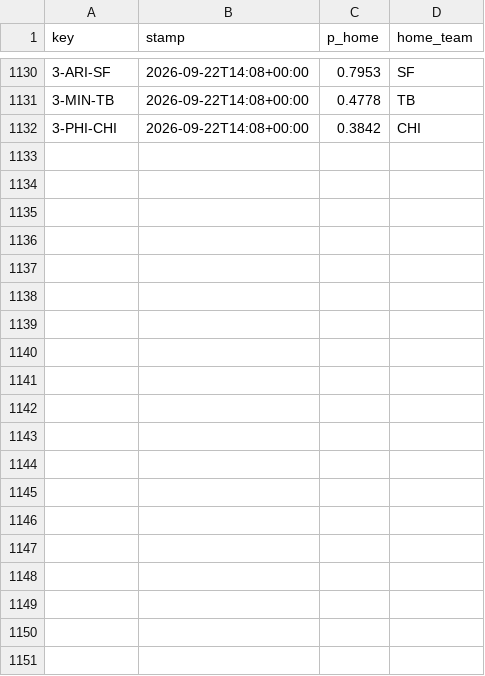
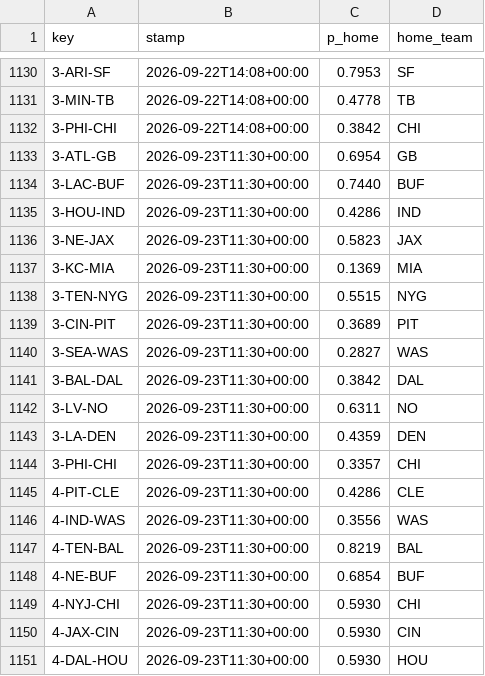
Before and after one commit to Cako18/gridiron-data, a CSV file: data/line_history.csv, drawn as a sheet; only a part is shown, gaps mark what is left out; the diff covers the shown part only; the diff names each change by its address in the sheet, - before the commit and + after, or states it on an @@ line.

```diff
--- a/data/line_history.csv
+++ b/data/line_history.csv
+row 1133: 3-ATL-GB | 2026-09-23T11:30+00:00 | 0.6954 | GB
+row 1134: 3-LAC-BUF | 2026-09-23T11:30+00:00 | 0.7440 | BUF
+row 1135: 3-HOU-IND | 2026-09-23T11:30+00:00 | 0.4286 | IND
+row 1136: 3-NE-JAX | 2026-09-23T11:30+00:00 | 0.5823 | JAX
+row 1137: 3-KC-MIA | 2026-09-23T11:30+00:00 | 0.1369 | MIA
+row 1138: 3-TEN-NYG | 2026-09-23T11:30+00:00 | 0.5515 | NYG
+row 1139: 3-CIN-PIT | 2026-09-23T11:30+00:00 | 0.3689 | PIT
+row 1140: 3-SEA-WAS | 2026-09-23T11:30+00:00 | 0.2827 | WAS
+row 1141: 3-BAL-DAL | 2026-09-23T11:30+00:00 | 0.3842 | DAL
+row 1142: 3-LV-NO | 2026-09-23T11:30+00:00 | 0.6311 | NO
+row 1143: 3-LA-DEN | 2026-09-23T11:30+00:00 | 0.4359 | DEN
+row 1144: 3-PHI-CHI | 2026-09-23T11:30+00:00 | 0.3357 | CHI
+row 1145: 4-PIT-CLE | 2026-09-23T11:30+00:00 | 0.4286 | CLE
+row 1146: 4-IND-WAS | 2026-09-23T11:30+00:00 | 0.3556 | WAS
+row 1147: 4-TEN-BAL | 2026-09-23T11:30+00:00 | 0.8219 | BAL
+row 1148: 4-NE-BUF | 2026-09-23T11:30+00:00 | 0.6854 | BUF
+row 1149: 4-NYJ-CHI | 2026-09-23T11:30+00:00 | 0.5930 | CHI
+row 1150: 4-JAX-CIN | 2026-09-23T11:30+00:00 | 0.5930 | CIN
+row 1151: 4-DAL-HOU | 2026-09-23T11:30+00:00 | 0.5930 | HOU
```
Also changed, not shown: 9 added rows elsewhere in this file, data/elo_history.csv, data/vegas_duel.csv, 3 other files.
